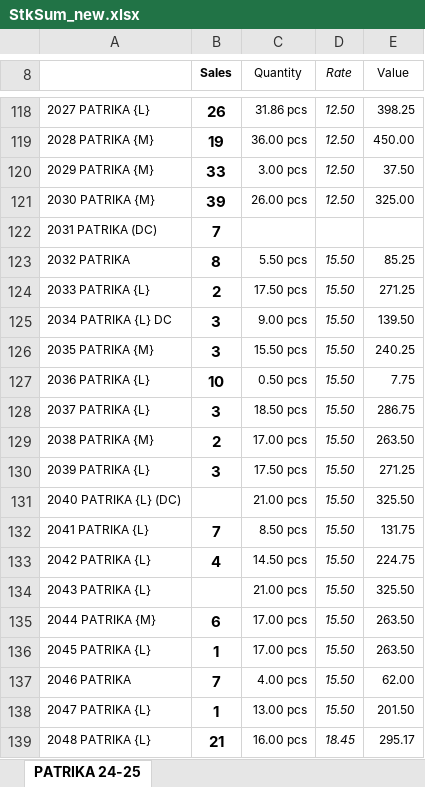
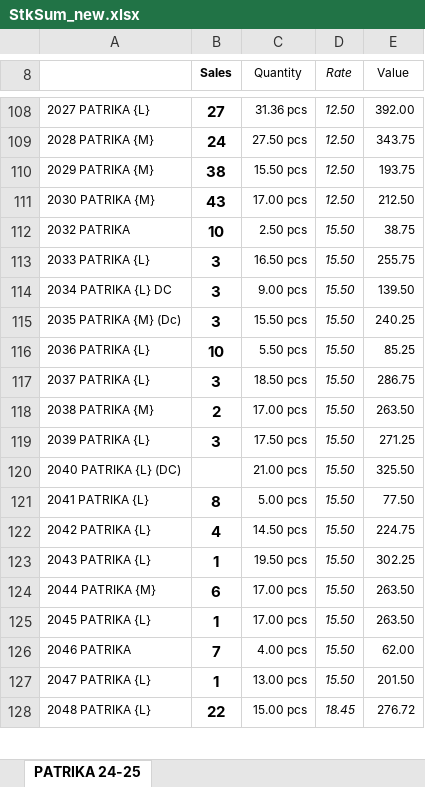
Before and after one commit to jyoti-creative-cards/jyoti-cards-stock-management-streamlit-app, an Excel workbook: StkSum_new.xlsx, sheet PATRIKA 24-25, drawn as a sheet; only a part is shown, gaps mark what is left out; values as stored, in another font and other column widths than the file's, no borders; removed rows and columns are numbered as before the commit, all else as after; the diff covers the shown part only; the diff names each change by its address in the sheet, - before the commit and + after, or states it on an @@ line.

```diff
--- a/StkSum_new.xlsx (sheet PATRIKA 24-25)
+++ b/StkSum_new.xlsx (sheet PATRIKA 24-25)
-B108 (Sales): 26
+B108 (Sales): 27
-C108 (Quantity): 31.86 pcs
+C108 (Quantity): 31.36 pcs
-E108 (Value): 398.25
+E108 (Value): 392.00
-B109 (Sales): 19
+B109 (Sales): 24
-C109 (Quantity): 36.00 pcs
+C109 (Quantity): 27.50 pcs
-E109 (Value): 450.00
+E109 (Value): 343.75
-B110 (Sales): 33
+B110 (Sales): 38
-C110 (Quantity): 3.00 pcs
+C110 (Quantity): 15.50 pcs
-E110 (Value): 37.50
+E110 (Value): 193.75
-B111 (Sales): 39
+B111 (Sales): 43
-C111 (Quantity): 26.00 pcs
+C111 (Quantity): 17.00 pcs
-E111 (Value): 325.00
+E111 (Value): 212.50
-row 122: 2031 PATRIKA (DC) | 7
-B112 (Sales): 8
+B112 (Sales): 10
-C112 (Quantity): 5.50 pcs
+C112 (Quantity): 2.50 pcs
-E112 (Value): 85.25
+E112 (Value): 38.75
-B113 (Sales): 2
+B113 (Sales): 3
-C113 (Quantity): 17.50 pcs
+C113 (Quantity): 16.50 pcs
-E113 (Value): 271.25
+E113 (Value): 255.75
-A115: 2035 PATRIKA {M}
+A115: 2035 PATRIKA {M} (Dc)
-C116 (Quantity): 0.50 pcs
+C116 (Quantity): 5.50 pcs
-E116 (Value): 7.75
+E116 (Value): 85.25
-B121 (Sales): 7
+B121 (Sales): 8
-C121 (Quantity): 8.50 pcs
+C121 (Quantity): 5.00 pcs
-E121 (Value): 131.75
+E121 (Value): 77.50
-B123 (Sales): (empty)
+B123 (Sales): 1
-C123 (Quantity): 21.00 pcs
+C123 (Quantity): 19.50 pcs
-E123 (Value): 325.50
+E123 (Value): 302.25
-B128 (Sales): 21
+B128 (Sales): 22
-C128 (Quantity): 16.00 pcs
+C128 (Quantity): 15.00 pcs
-E128 (Value): 295.17
+E128 (Value): 276.72
```
Also changed, not shown: 39 added rows, 105 removed rows and 1048 edited cells elsewhere in this sheet.
